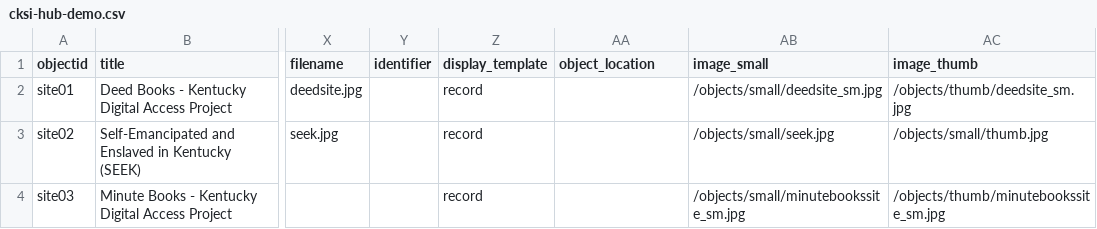
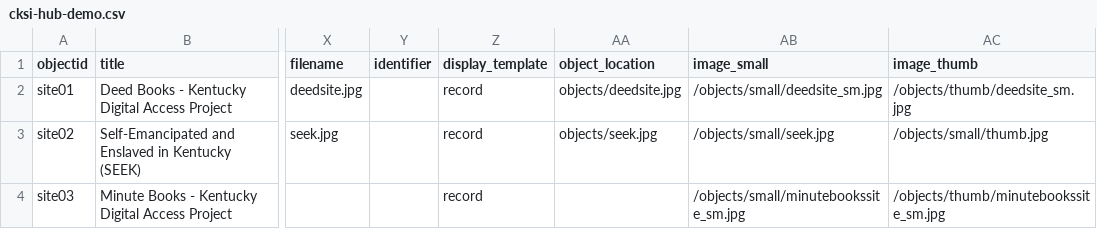
Before and after one commit to egpalazzolo/cksi-hub-demo, a CSV file: _data/cksi-hub-demo.csv, drawn as a sheet; only a part is shown, gaps mark what is left out; the diff names each change by its address in the sheet, - before the commit and + after, or states it on an @@ line.

Commit message:
update object location

```diff
--- a/_data/cksi-hub-demo.csv
+++ b/_data/cksi-hub-demo.csv
-AA2 (object_location): (empty)
+AA2 (object_location): objects/deedsite.jpg
-AA3 (object_location): (empty)
+AA3 (object_location): objects/seek.jpg
```
